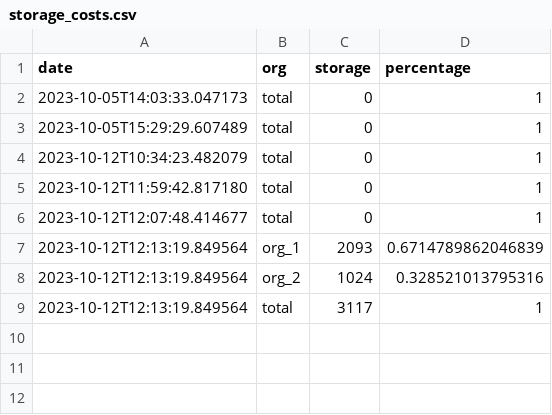
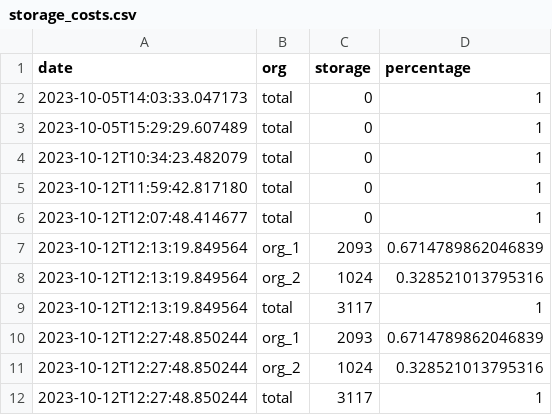
Before and after one commit to wri/wri-odp, a CSV file: scripts/cost-splitting/data/storage_costs.csv, drawn as a sheet; the diff names each change by its address in the sheet, - before the commit and + after, or states it on an @@ line.

```diff
--- a/scripts/cost-splitting/data/storage_costs.csv
+++ b/scripts/cost-splitting/data/storage_costs.csv
+row 10: 2023-10-12T12:27:48.850244 | org_1 | 2093 | 0.6714789862046839
+row 11: 2023-10-12T12:27:48.850244 | org_2 | 1024 | 0.328521013795316
+row 12: 2023-10-12T12:27:48.850244 | total | 3117 | 1
```
